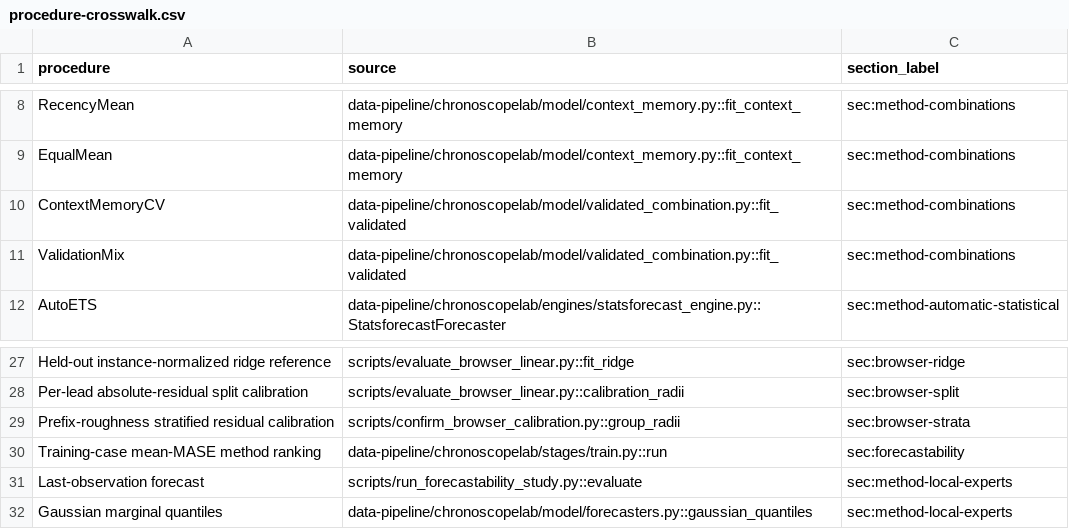
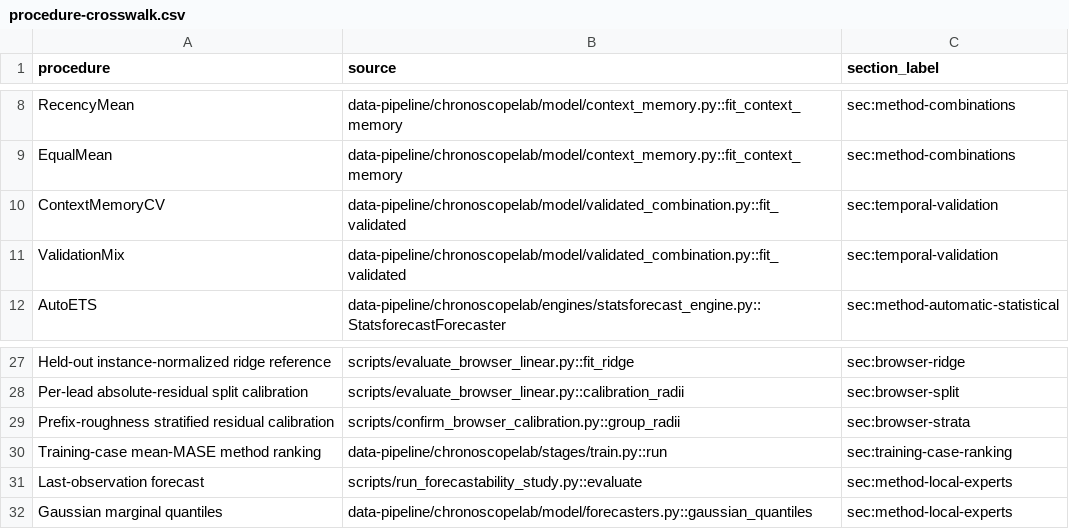
Before and after one commit to fsantibanezleal/CAOS_RES_ChronoScope, a CSV file: manuscripts/product-report/next/tables/procedure-crosswalk.csv, drawn as a sheet; only a part is shown, gaps mark what is left out.

Commit message:
Validate external admission stages and close technical report review findings

```diff
--- a/manuscripts/product-report/next/tables/procedure-crosswalk.csv
+++ b/manuscripts/product-report/next/tables/procedure-crosswalk.csv
@@ -9,4 +9,4 @@ RecencyMean,data-pipeline/chronoscopelab/model/context_memory.py::fit_context_me
 EqualMean,data-pipeline/chronoscopelab/model/context_memory.py::fit_context_memory,sec:method-combinations
-ContextMemoryCV,data-pipeline/chronoscopelab/model/validated_combination.py::fit_validated,sec:method-combinations
-ValidationMix,data-pipeline/chronoscopelab/model/validated_combination.py::fit_validated,sec:method-combinations
+ContextMemoryCV,data-pipeline/chronoscopelab/model/validated_combination.py::fit_validated,sec:temporal-validation
+ValidationMix,data-pipeline/chronoscopelab/model/validated_combination.py::fit_validated,sec:temporal-validation
 AutoETS,data-pipeline/chronoscopelab/engines/statsforecast_engine.py::StatsforecastForecaster,sec:method-automatic-statistical
@@ -29,3 +29,3 @@ Per-lead absolute-residual split calibration,scripts/evaluate_browser_linear.py:
 Prefix-roughness stratified residual calibration,scripts/confirm_browser_calibration.py::group_radii,sec:browser-strata
-Training-case mean-MASE method ranking,data-pipeline/chronoscopelab/stages/train.py::run,sec:forecastability
+Training-case mean-MASE method ranking,data-pipeline/chronoscopelab/stages/train.py::run,sec:training-case-ranking
 Last-observation forecast,scripts/run_forecastability_study.py::evaluate,sec:method-local-experts
```
Also changed, not shown: 26 other files.
